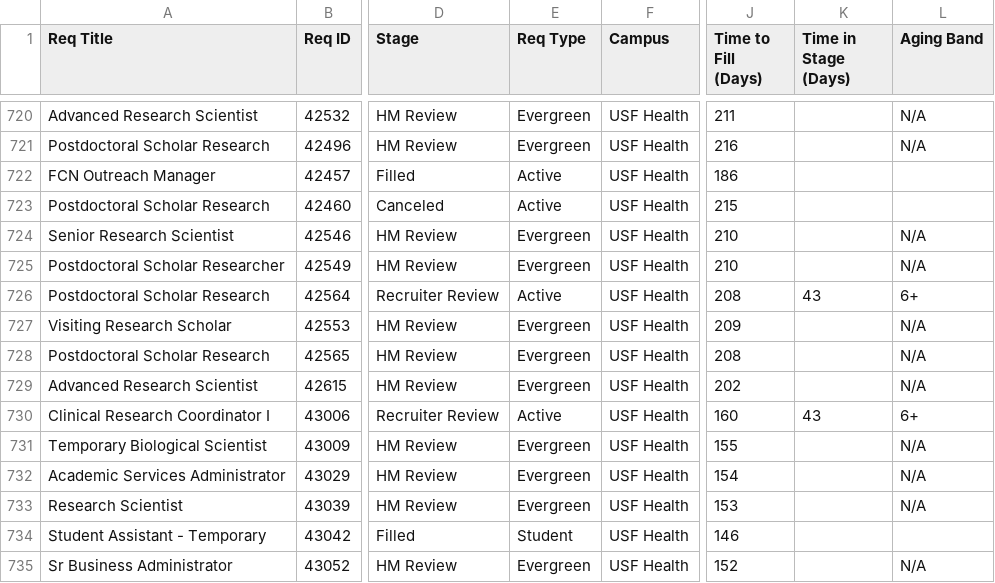
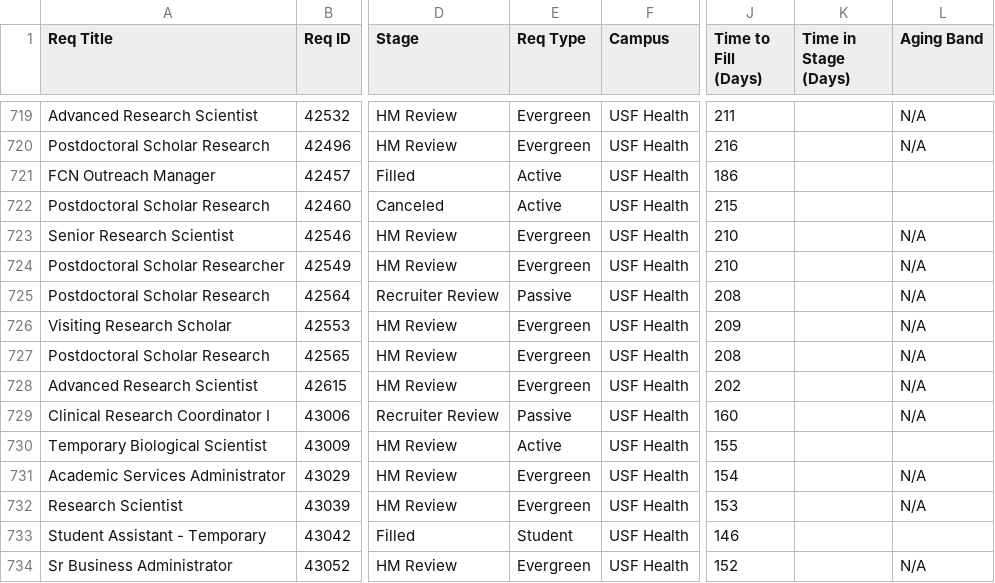
Before and after one commit to gabelopez-dev/usf-dashboard, a CSV file: data_clean.csv, drawn as a sheet; only a part is shown, gaps mark what is left out; addresses are those after the commit; the diff covers the shown part only; the diff names each change by its address in the sheet, - before the commit and + after, or states it on an @@ line.

Commit message:
Auto-update data_clean.csv from Notion

```diff
--- a/data_clean.csv
+++ b/data_clean.csv
-E725 (Req Type): Active
+E725 (Req Type): Passive
-K725 (Time in Stage (Days)): 43
+K725 (Time in Stage (Days)): (empty)
-L725 (Aging Band): 6+
+L725 (Aging Band): N/A
-E729 (Req Type): Active
+E729 (Req Type): Passive
-K729 (Time in Stage (Days)): 43
+K729 (Time in Stage (Days)): (empty)
-L729 (Aging Band): 6+
+L729 (Aging Band): N/A
-E730 (Req Type): Evergreen
+E730 (Req Type): Active
-L730 (Aging Band): N/A
+L730 (Aging Band): (empty)
```
Also changed, not shown: 1 removed row and 32 edited cells elsewhere in this file.
